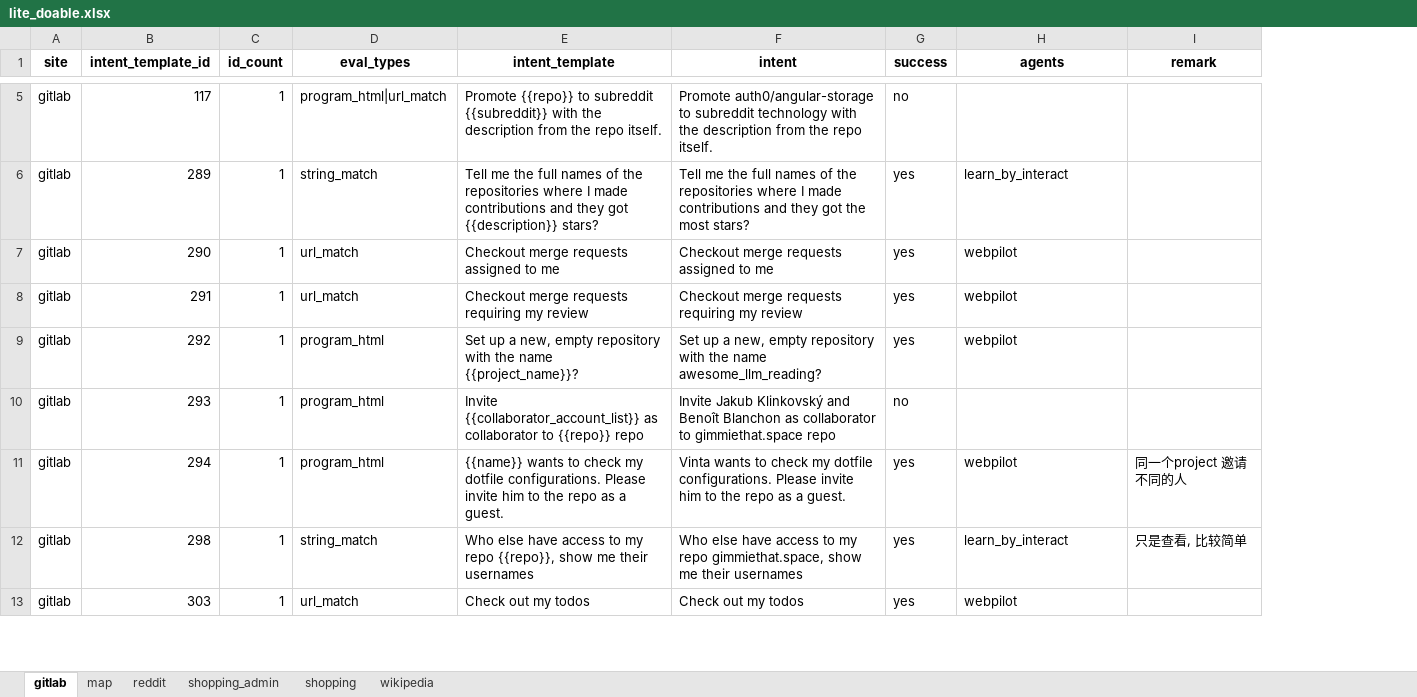
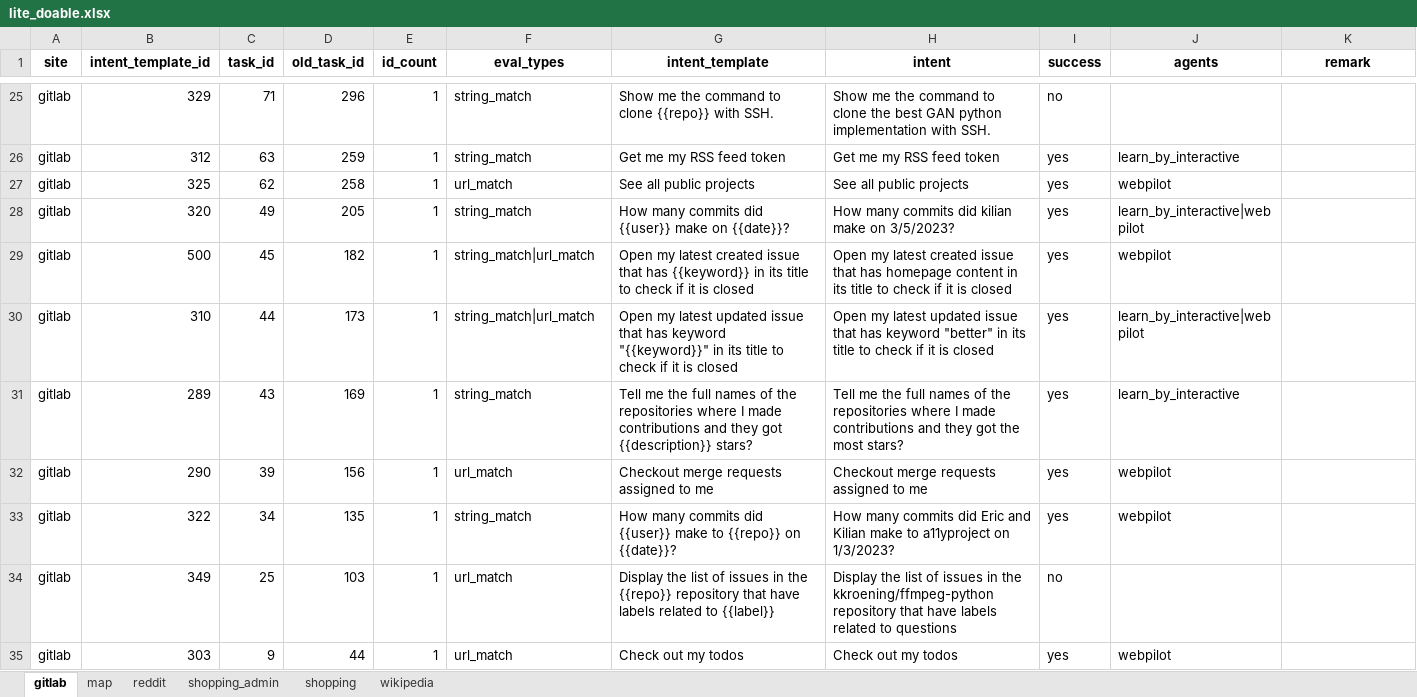
Before and after one commit to thinkinbig/VisualAgentBench, an Excel workbook: VAB-WebArena-Lite/utils/lite_doable.xlsx, sheet gitlab, drawn as a sheet; only a part is shown, gaps mark what is left out; values as stored, in another font and other column widths than the file's, no borders; removed rows and columns are numbered as before the commit, all else as after; the diff covers the shown part only; the diff names each change by its address in the sheet, - before the commit and + after, or states it on an @@ line.

```diff
--- a/VAB-WebArena-Lite/utils/lite_doable.xlsx (sheet gitlab)
+++ b/VAB-WebArena-Lite/utils/lite_doable.xlsx (sheet gitlab)
+column C (task_id), row 25: 71; rows 31-32: 43 | 39; rows 34-35: 25 | 9
+column D (old_task_id), row 25: 296; rows 31-32: 169 | 156; rows 34-35: 103 | 44
-B25 (intent_template_id): 117
+B25 (intent_template_id): 329
-F25 (eval_types): program_html|url_match
+F25 (eval_types): string_match
-G25 (intent_template): Promote {{repo}} to subreddit {{subreddit}} with the description from the repo itself.
+G25 (intent_template): Show me the command to clone {{repo}} with SSH.
-H25 (intent): Promote auth0/angular-storage to subreddit technology with the description from the repo itself.
+H25 (intent): Show me the command to clone the best GAN python implementation with SSH.
+row 26: gitlab | 312 | 63 | 259 | 1 | string_match | Get me my RSS feed token | Get me my RSS feed token | yes | learn_by_interactive
@@ row 20 moved to row 27: gitlab @@
+row 28: gitlab | 320 | 49 | 205 | 1 | string_match | How many commits did {{user}} make on {{date}}? | How many commits did kilian make on 3/5/2023? | yes | learn_by_interactive|webpilot
@@ row 33 moved to row 29: gitlab @@
+row 30: gitlab | 310 | 44 | 173 | 1 | string_match|url_match | Open my latest updated issue that has keyword "{{keyword}}" in its title to check if it is closed | Open my latest updated issue that has keyword "better" in its title to check if it is closed | yes | learn_by_interactive|webpilot
-J31 (agents): learn_by_interact
+J31 (agents): learn_by_interactive
@@ row 8 moved to row 21: gitlab @@
@@ row 9 moved to row 16: gitlab @@
@@ row 17 moved to row 33: gitlab @@
-B34 (intent_template_id): 293
+B34 (intent_template_id): 349
-F34 (eval_types): program_html
+F34 (eval_types): url_match
-G34 (intent_template): Invite {{collaborator_account_list}} as collaborator to {{repo}} repo
+G34 (intent_template): Display the list of issues in the {{repo}} repository that have labels related to {{label}}
-H34 (intent): Invite Jakub Klinkovský and Benoît Blanchon as collaborator to gimmiethat.space repo
+H34 (intent): Display the list of issues in the kkroening/ffmpeg-python repository that have labels related to questions
-row 11: gitlab | 294 | 1 | program_html | {{name}} wants to check my dotfile configurations. Please invite him to the repo as a guest. | Vinta wants to check my dotfile configurations. Please invite him to the repo as a guest. | yes | webpilot | 同一个project 邀请不同的人
-row 12: gitlab | 298 | 1 | string_match | Who else have access to my repo {{repo}}, show me their usernames | Who else have access to my repo gimmiethat.space, show me their usernames | yes | learn_by_interact | 只是查看, 比较简单
```
Also changed, not shown: 9 added rows, 10 removed rows and 10 moved rows elsewhere in this sheet, sheet map, sheet shopping, sheet shopping_admin, sheet reddit, sheet wikipedia, 11 other files.
